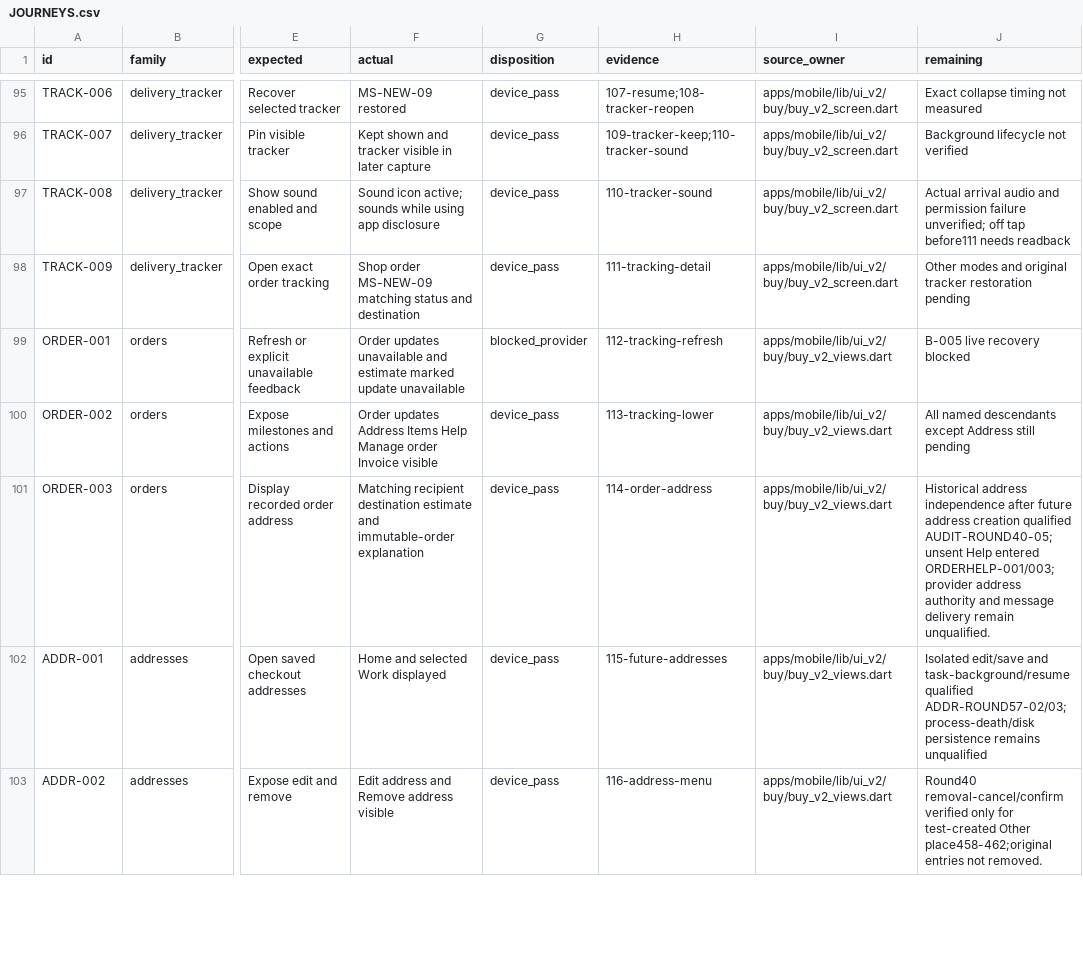
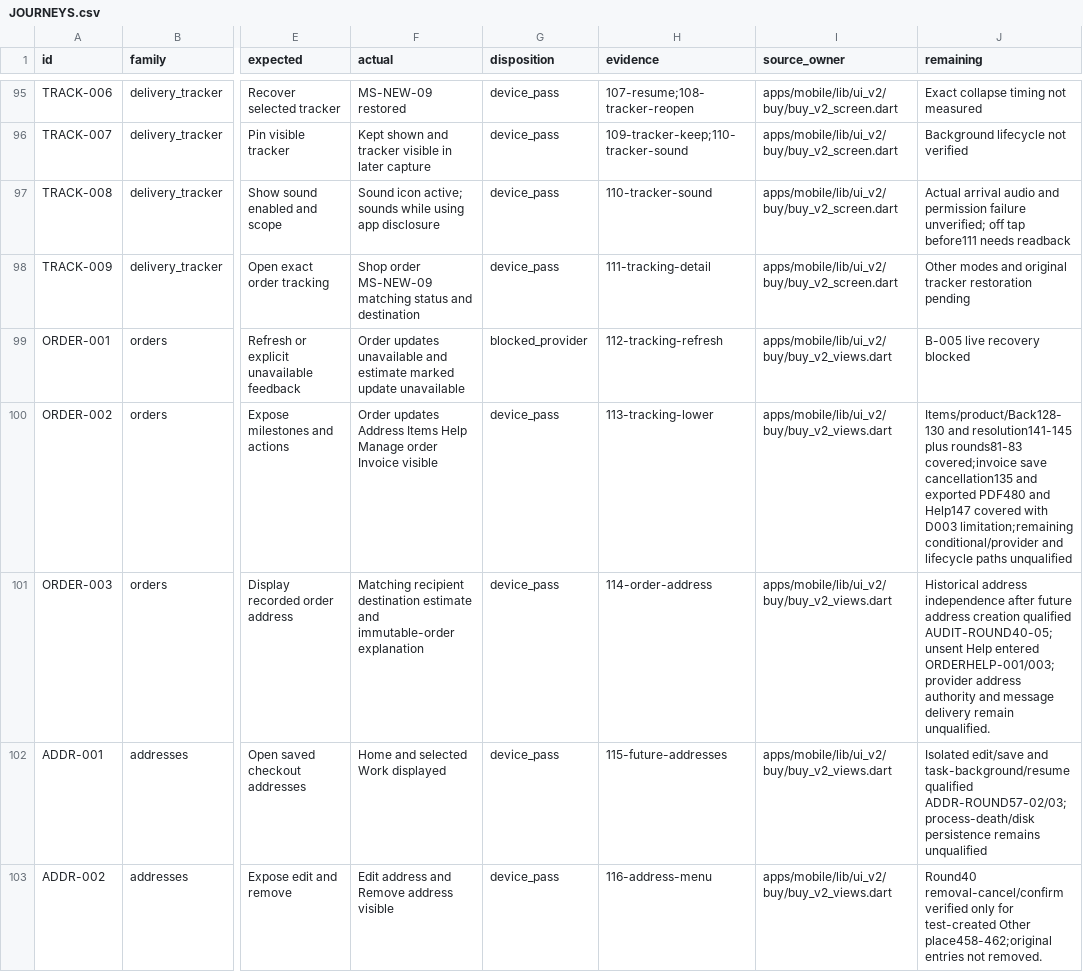
Before and after one commit to Supermanditech/MOOLSOCIAL-PRODUCTION, a CSV file: docs/quality/cursor-redmi-v6-audit-20260913/JOURNEYS.csv, drawn as a sheet; only a part is shown, gaps mark what is left out; the diff covers the shown part only; the diff names each change by its address in the sheet, - before the commit and + after, or states it on an @@ line.

```diff
--- a/docs/quality/cursor-redmi-v6-audit-20260913/JOURNEYS.csv
+++ b/docs/quality/cursor-redmi-v6-audit-20260913/JOURNEYS.csv
-J100 (remaining): All named descendants except Address still pending
+J100 (remaining): Items/product/Back128-130 and resolution141-145 plus rounds81-83 covered;invoice save cancellation135 and exported PDF480 and Help147 covered with D003 limitation;remaining conditional/provider and lifecycle paths unqualified
```
Also changed, not shown: 11 edited cells elsewhere in this file, 1 other file.
